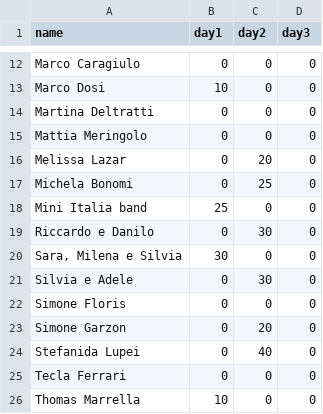
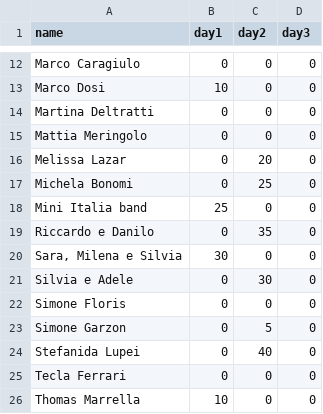
Before and after one commit to virtualmartire/fantaroncola, a CSV file: backend/data/points.csv, drawn as a sheet; only a part is shown, gaps mark what is left out.

Commit message:
correzione punti serata 2

```diff
--- a/backend/data/points.csv
+++ b/backend/data/points.csv
@@ -18,3 +18,3 @@ Michela Bonomi,0,25,0
 Mini Italia band,25,0,0
-Riccardo e Danilo,0,30,0
+Riccardo e Danilo,0,35,0
 "Sara, Milena e Silvia",30,0,0
@@ -22,3 +22,3 @@ Silvia e Adele,0,30,0
 Simone Floris,0,0,0
-Simone Garzon,0,20,0
+Simone Garzon,0,5,0
 Stefanida Lupei,0,40,0
```
